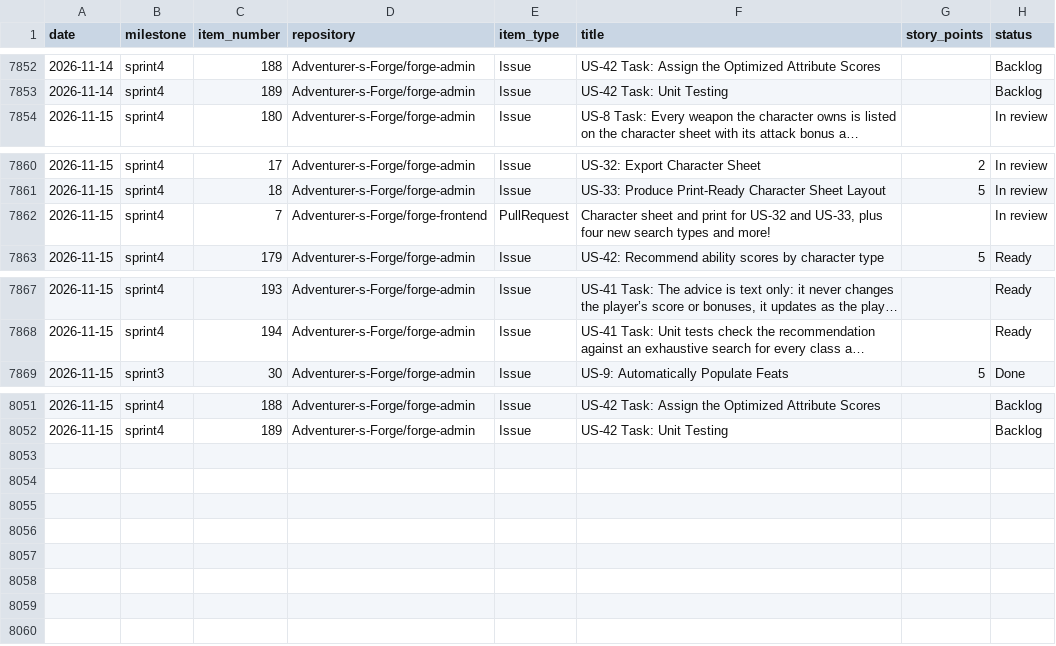
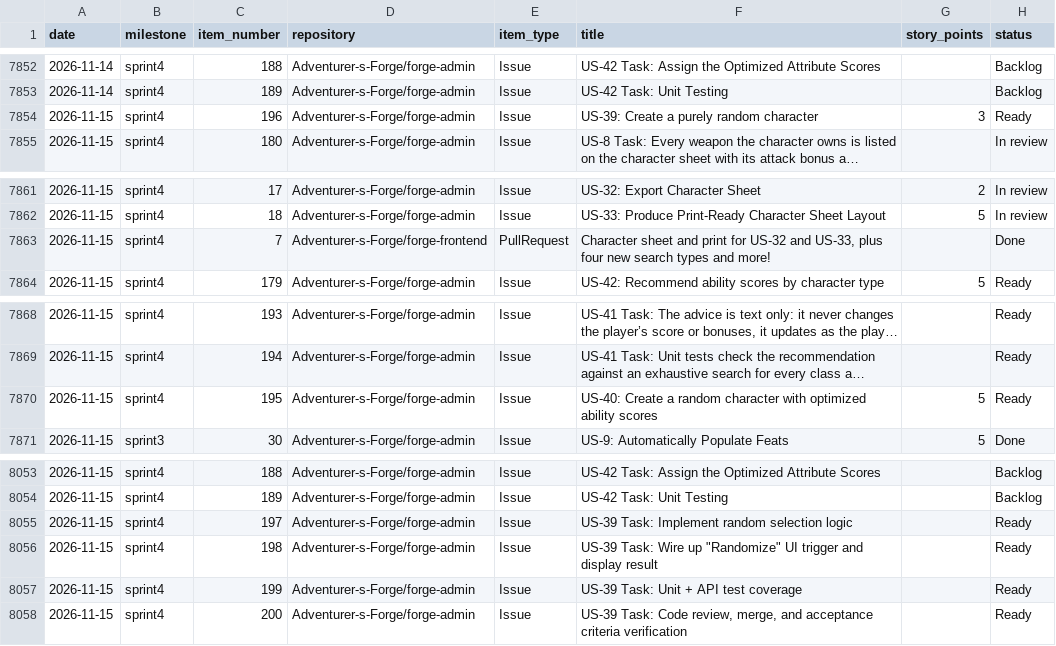
Before and after one commit to Adventurer-s-Forge/forge-admin, a CSV file: docs/burndown/history.csv, drawn as a sheet; only a part is shown, gaps mark what is left out; long unchanged cells end in …; addresses are those after the commit; the diff names each change by its address in the sheet, - before the commit and + after, or states it on an @@ line.

```diff
--- a/docs/burndown/history.csv
+++ b/docs/burndown/history.csv
+row 7854: 2026-11-15 | sprint4 | 196 | Adventurer-s-Forge/forge-admin | Issue | US-39: Create a purely random character | 3 | Ready
-H7863 (status): In review
+H7863 (status): Done
+row 7870: 2026-11-15 | sprint4 | 195 | Adventurer-s-Forge/forge-admin | Issue | US-40: Create a random character with optimized ability scores | 5 | Ready
+row 8055: 2026-11-15 | sprint4 | 197 | Adventurer-s-Forge/forge-admin | Issue | US-39 Task: Implement random selection logic |  | Ready
+row 8056: 2026-11-15 | sprint4 | 198 | Adventurer-s-Forge/forge-admin | Issue | US-39 Task: Wire up "Randomize" UI trigger and display result |  | Ready
+row 8057: 2026-11-15 | sprint4 | 199 | Adventurer-s-Forge/forge-admin | Issue | US-39 Task: Unit + API test coverage |  | Ready
+row 8058: 2026-11-15 | sprint4 | 200 | Adventurer-s-Forge/forge-admin | Issue | US-39 Task: Code review, merge, and acceptance criteria verification |  | Ready
```
Also changed, not shown: 1 other file.
